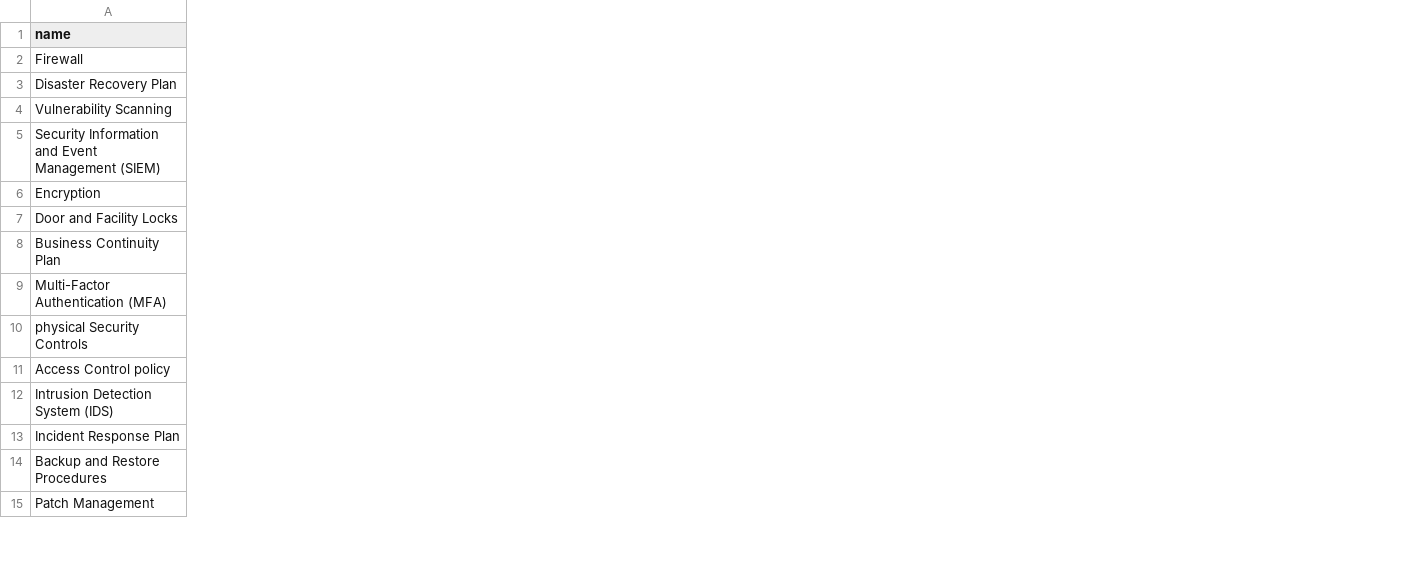
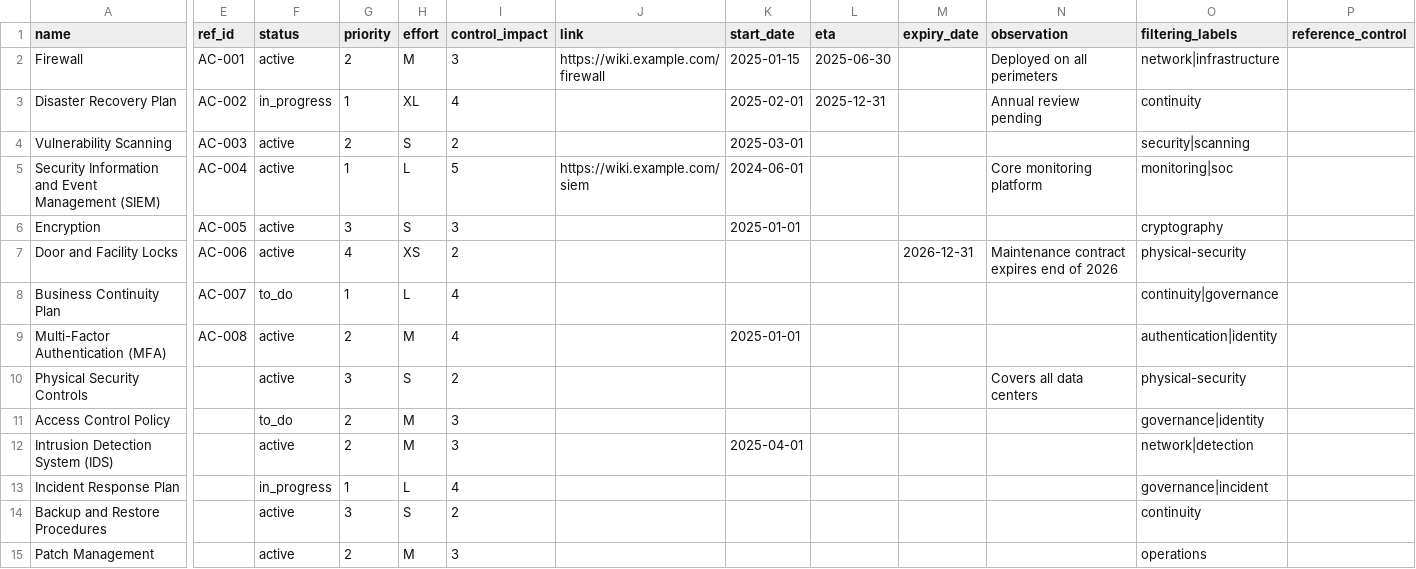
Before and after one commit to intuitem/ciso-assistant-community, a CSV file: cli/applied_controls_sample.csv, drawn as a sheet; only a part is shown, gaps mark what is left out; the diff covers the shown part only; the diff names each change by its address in the sheet, - before the commit and + after, or states it on an @@ line.

```diff
--- a/cli/applied_controls_sample.csv
+++ b/cli/applied_controls_sample.csv
+column E (ref_id), rows 2-9: AC-001 | AC-002 | AC-003 | AC-004 | AC-005 | AC-006 | AC-007 | AC-008
+column F (status), rows 2-15: active | in_progress | active | active | active | active | to_do | active | active | to_do | active | in_progress | active | active
+column G (priority), rows 2-15: 2 | 1 | 2 | 1 | 3 | 4 | 1 | 2 | 3 | 2 | 2 | 1 | 3 | 2
+column H (effort), rows 2-15: M | XL | S | L | S | XS | L | M | S | M | M | L | S | M
+column I (control_impact), rows 2-15: 3 | 4 | 2 | 5 | 3 | 2 | 4 | 4 | 2 | 3 | 3 | 4 | 2 | 3
+column J (link), rows 2-5: https://wiki.example.com/firewall |  |  | https://wiki.example.com/siem
+column K (start_date), rows 2-12: 2025-01-15 | 2025-02-01 | 2025-03-01 | 2024-06-01 | 2025-01-01 |  |  | 2025-01-01 |  |  | 2025-04-01
+column L (eta), rows 2-3: 2025-06-30 | 2025-12-31
+column M (expiry_date), row 7: 2026-12-31
+column N (observation), rows 2-10: Deployed on all perimeters | Annual review pending |  | Core monitoring platform |  | Maintenance contract expires end of 2026 |  |  | Covers all data centers
+column O (filtering_labels), rows 2-15: network|infrastructure | continuity | security|scanning | monitoring|soc | cryptography | physical-security | continuity|governance | authentication|identity | physical-security | governance|identity | network|detection | governance|incident | continuity | operations
+column P (reference_control), empty
-A10 (name): physical Security Controls
+A10 (name): Physical Security Controls
-A11 (name): Access Control policy
+A11 (name): Access Control Policy
```
Also changed, not shown: 5 added columns elsewhere in this file, 1 other file.
